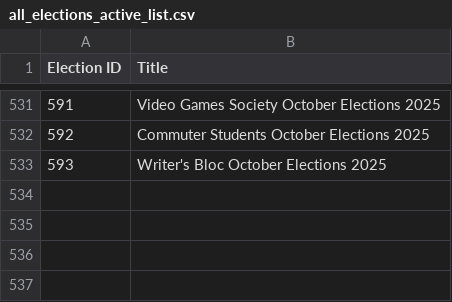
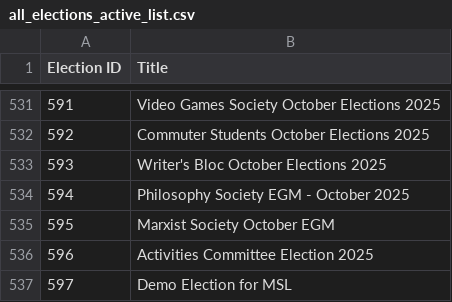
Before and after one commit to MattyTheHacker/UoB-GoS-Election-Tracker, a CSV file: data/all_elections_active_list.csv, drawn as a sheet; only a part is shown, gaps mark what is left out; the diff names each change by its address in the sheet, - before the commit and + after, or states it on an @@ line.

```diff
--- a/data/all_elections_active_list.csv
+++ b/data/all_elections_active_list.csv
+row 534: 594 | Philosophy Society EGM - October 2025
+row 535: 595 | Marxist Society October EGM
+row 536: 596 | Activities Committee Election 2025
+row 537: 597 | Demo Election for MSL
```
Also changed, not shown: 1 other file.
